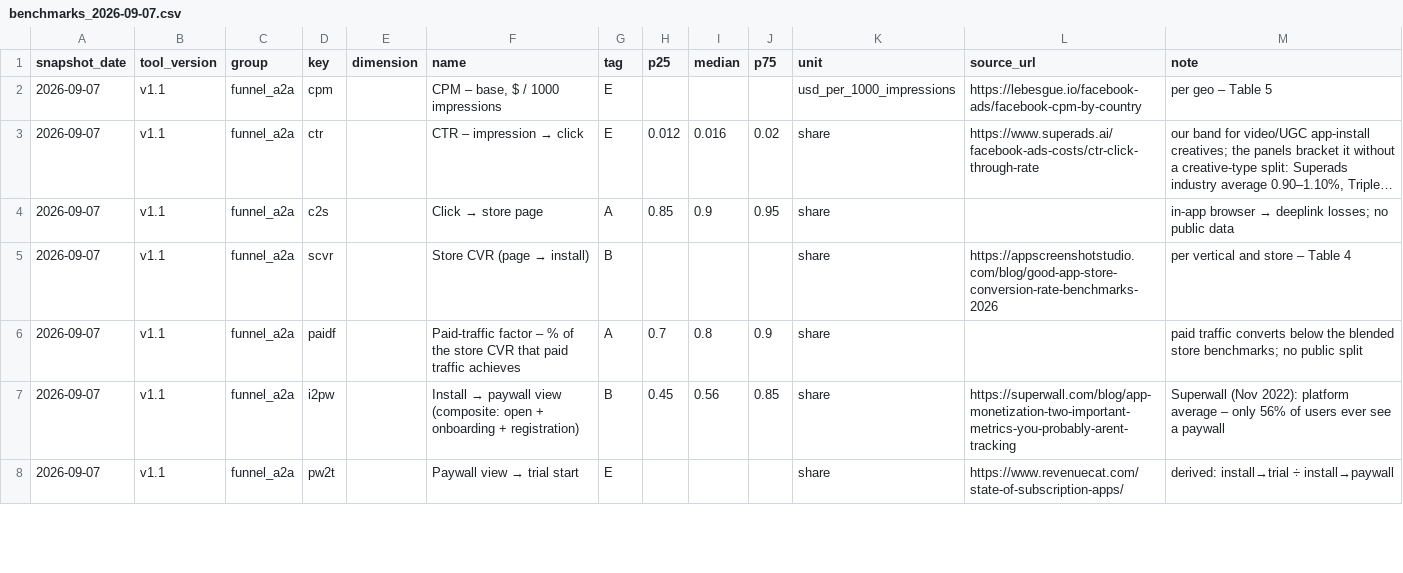
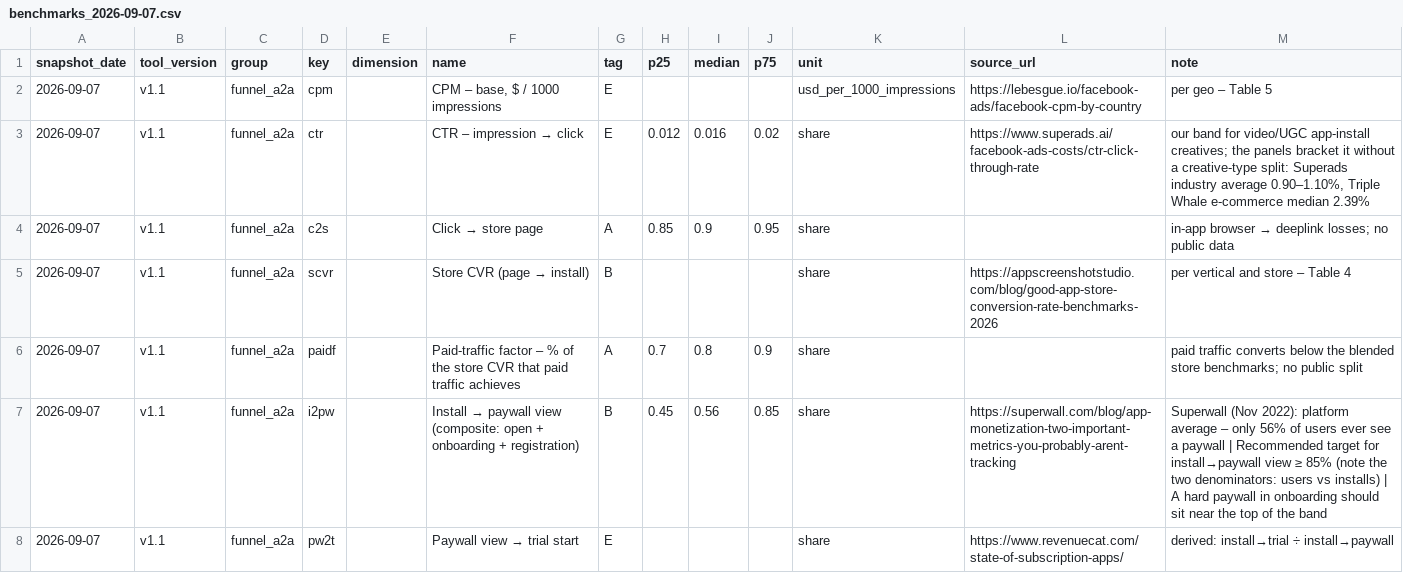
Before and after one commit to maria-scales/maria-scales.github.io, a CSV file: tools/unit-economics-estimator/benchmarks/raw/benchmarks_2026-09-07.csv, drawn as a sheet; only a part is shown; the diff covers the shown part only.

```diff
--- a/tools/unit-economics-estimator/benchmarks/raw/benchmarks_2026-09-07.csv
+++ b/tools/unit-economics-estimator/benchmarks/raw/benchmarks_2026-09-07.csv
@@ -2,3 +2,3 @@ snapshot_date,tool_version,group,key,dimension,name,tag,p25,median,p75,unit,sour
 2026-09-07,v1.1,funnel_a2a,cpm,,"CPM – base, $ / 1000 impressions",E,,,,usd_per_1000_impressions,https://lebesgue.io/facebook-ads/facebook-cpm-by-country,per geo – Table 5
-2026-09-07,v1.1,funnel_a2a,ctr,,CTR – impression → click,E,0.012,0.016,0.02,share,https://www.superads.ai/facebook-ads-costs/ctr-click-through-rate,"our band for video/UGC app-install creatives; the panels bracket it without a creative-type split: Superads industry average 0.90–1.10%, Triple…"
+2026-09-07,v1.1,funnel_a2a,ctr,,CTR – impression → click,E,0.012,0.016,0.02,share,https://www.superads.ai/facebook-ads-costs/ctr-click-through-rate,"our band for video/UGC app-install creatives; the panels bracket it without a creative-type split: Superads industry average 0.90–1.10%, Triple Whale e-commerce median 2.39%"
 2026-09-07,v1.1,funnel_a2a,c2s,,Click → store page,A,0.85,0.9,0.95,share,,in-app browser → deeplink losses; no public data
@@ -6,3 +6,3 @@ snapshot_date,tool_version,group,key,dimension,name,tag,p25,median,p75,unit,sour
 2026-09-07,v1.1,funnel_a2a,paidf,,Paid-traffic factor – % of the store CVR that paid traffic achieves,A,0.7,0.8,0.9,share,,paid traffic converts below the blended store benchmarks; no public split
-2026-09-07,v1.1,funnel_a2a,i2pw,,Install → paywall view (composite: open + onboarding + registration),B,0.45,0.56,0.85,share,https://superwall.com/blog/app-monetization-two-important-metrics-you-probably-arent-tracking,Superwall (Nov 2022): platform average – only 56% of users ever see a paywall
+2026-09-07,v1.1,funnel_a2a,i2pw,,Install → paywall view (composite: open + onboarding + registration),B,0.45,0.56,0.85,share,https://superwall.com/blog/app-monetization-two-important-metrics-you-probably-arent-tracking,Superwall (Nov 2022): platform average – only 56% of users ever see a paywall | Recommended target for install→paywall view ≥ 85% (note the two denominators: users vs installs) | A hard paywall in onboarding should sit near the top of the band
 2026-09-07,v1.1,funnel_a2a,pw2t,,Paywall view → trial start,E,,,,share,https://www.revenuecat.com/state-of-subscription-apps/,derived: install→trial ÷ install→paywall
```
Also changed, not shown: 8 edited cells elsewhere in this file, 4 other files.
